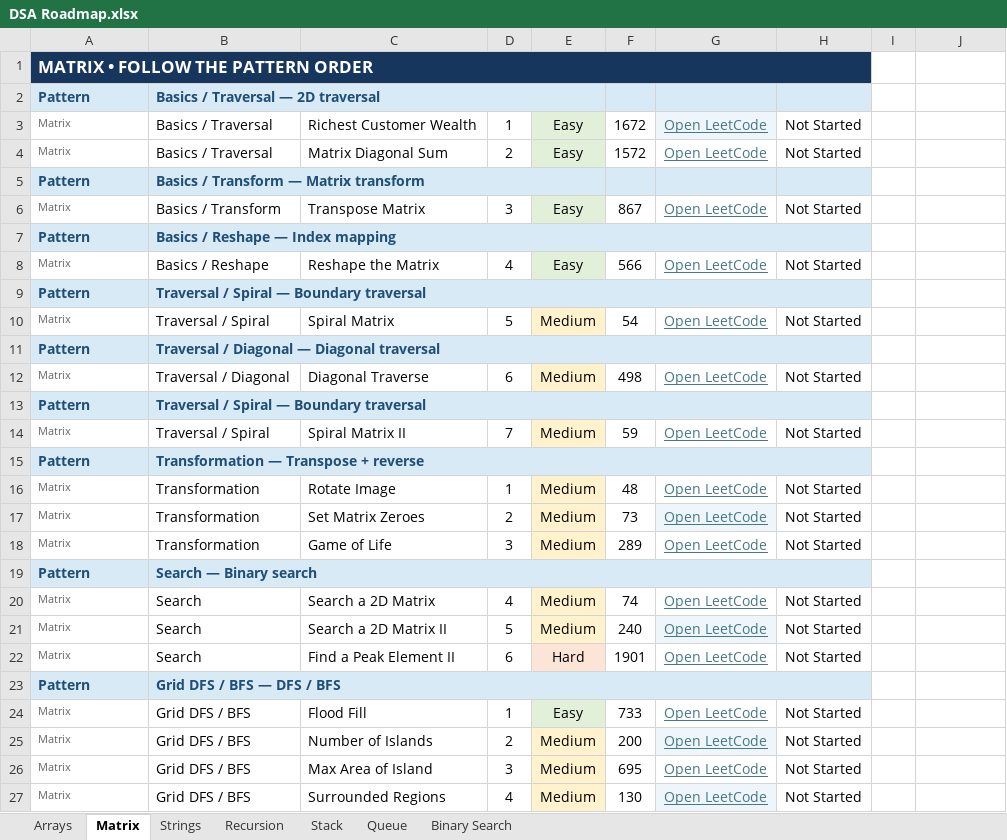
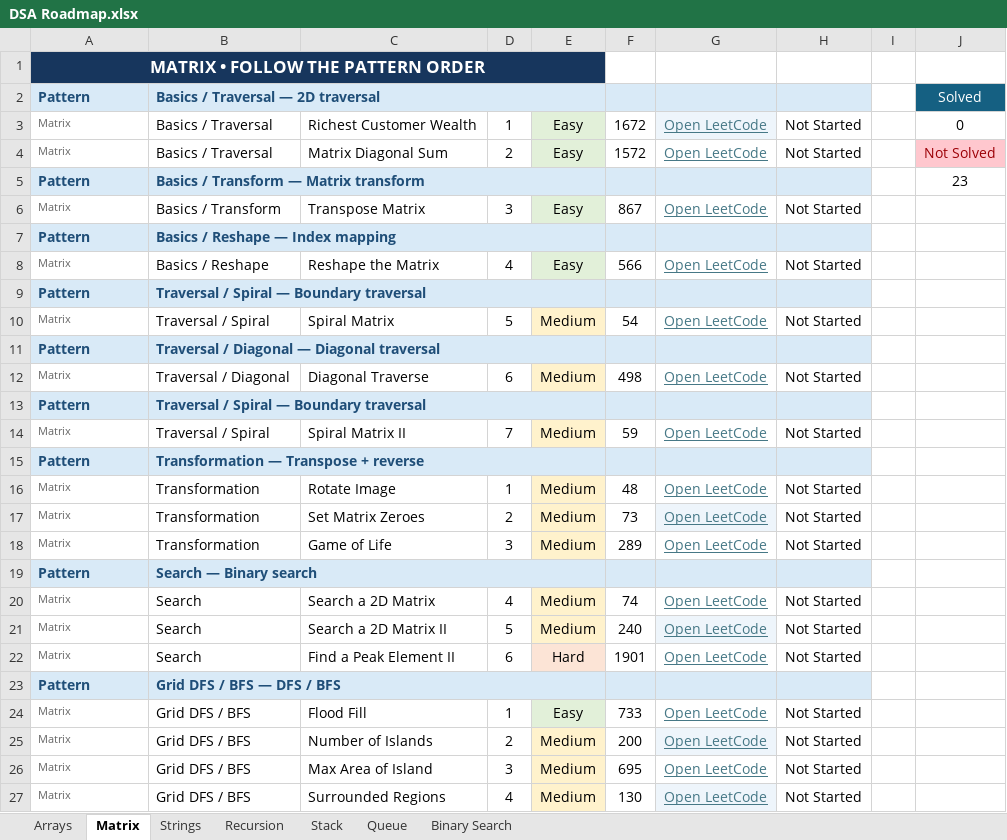
Before and after one commit to joelfranklin22/DSA-PatternPlaybook, an Excel workbook: DSA Roadmap.xlsx, sheet Matrix, drawn as a sheet; only a part is shown; values as stored, in another font and other column widths than the file's, no borders; the diff covers the shown part only; the diff names each change by its address in the sheet, - before the commit and + after, or states it on an @@ line.

Commit message:
DSA Pattern wise roadmap

```diff
--- a/DSA Roadmap.xlsx (sheet Matrix)
+++ b/DSA Roadmap.xlsx (sheet Matrix)
-A1 alignment: left
+A1 alignment: center
-A1:H1 merged
+A1:E1 merged
-B1:E1 fill: none
+B1:E1 fill: #17365D
-J2: (empty)
+J2: Solved
-J2 fill: none
+J2 fill: #156082
-J3: (empty)
+J3: 0
-J4: (empty)
+J4: Not Solved
-J4 fill: none
+J4 fill: #FFC7CE
-J5: (empty)
+J5: 23
-B7:H7 merged
+B7:E7 merged
-B9:H9 merged
+B9:E9 merged
-B11:H11 merged
+B11:E11 merged
-B13:H13 merged
+B13:E13 merged
-B15:H15 merged
+B15:E15 merged
-B19:H19 merged
+B19:E19 merged
-B23:H23 merged
+B23:E23 merged
```
Also changed, not shown: merged cells elsewhere in this sheet.
